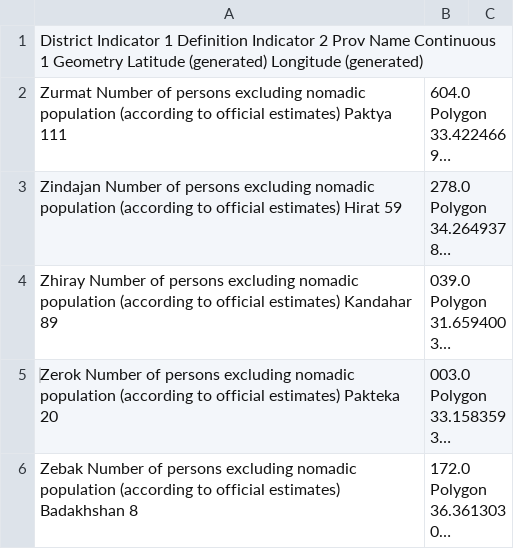
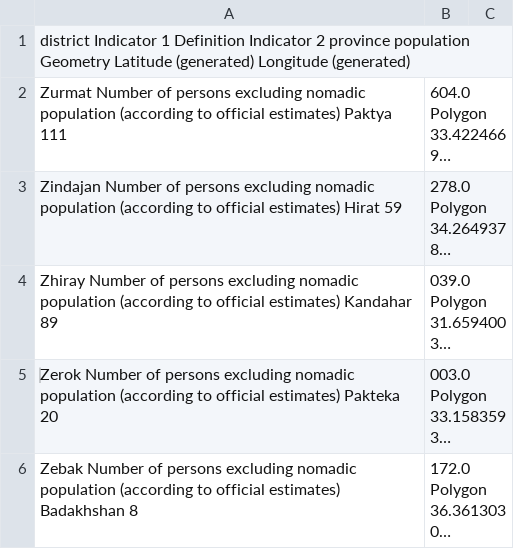
Before and after one commit to Jm4336a/ACLED_data, a CSV file: Univariate Map_data_pop.csv, drawn as a sheet; only a part is shown; long unchanged cells end in …; the diff names each change by its address in the sheet, - before the commit and + after, or states it on an @@ line.

Commit message:
Update Univariate Map_data_pop.csv

```diff
--- a/Univariate Map_data_pop.csv
+++ b/Univariate Map_data_pop.csv
-A1: District Indicator 1 Definition Indicator 2 Prov Name Continuous 1 Geometry Latitude…
+A1: district Indicator 1 Definition Indicator 2 province population Geometry Latitude…
```
